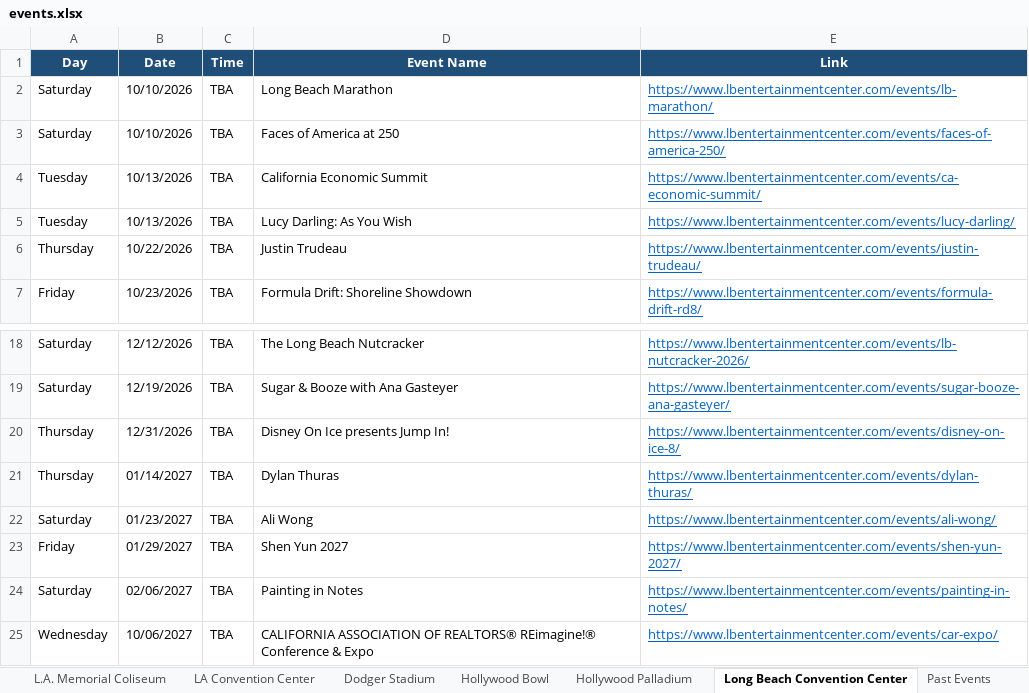
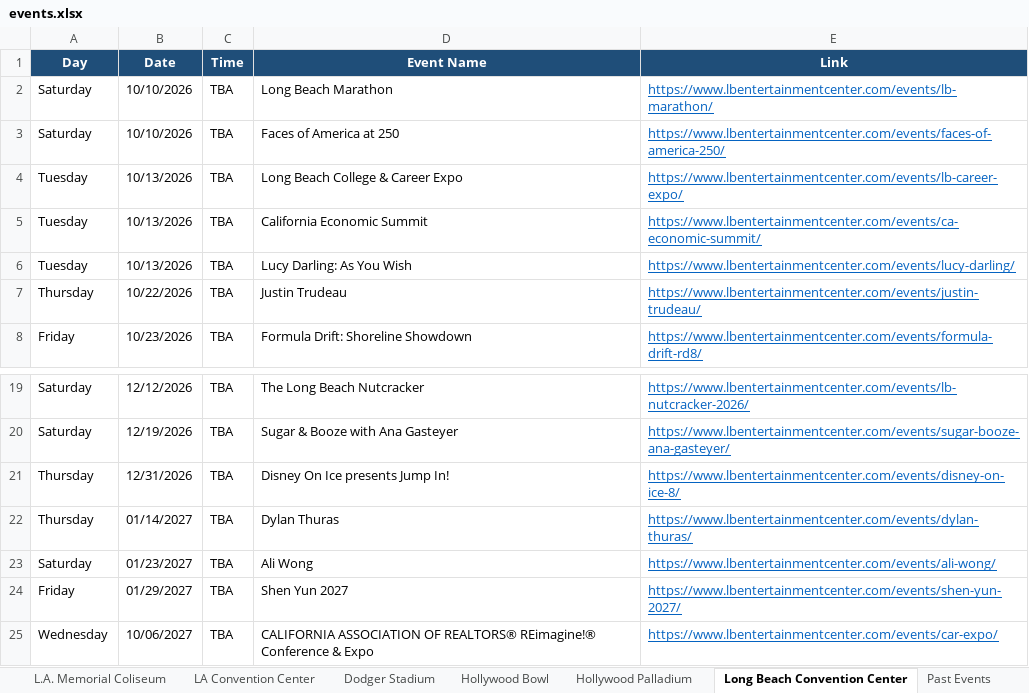
Before and after one commit to hannahlee-vzw/southern_california_events, an Excel workbook: docs/events.xlsx, sheet Long Beach Convention Center, drawn as a sheet; only a part is shown, gaps mark what is left out; values as stored, in another font and other column widths than the file's, no borders; removed rows and columns are numbered as before the commit, all else as after; the diff names each change by its address in the sheet, - before the commit and + after, or states it on an @@ line.

```diff
--- a/docs/events.xlsx (sheet Long Beach Convention Center)
+++ b/docs/events.xlsx (sheet Long Beach Convention Center)
+row 4: Tuesday | 10/13/2026 | TBA | Long Beach College & Career Expo | https://www.lbentertainmentcenter.com/events/lb-career-expo/
-row 24: Saturday | 02/06/2027 | TBA | Painting in Notes | https://www.lbentertainmentcenter.com/events/painting-in-notes/
```
Also changed, not shown: sheet Past Events, sheet LA Convention Center, sheet Dignity Health Sports Park, sheet Hollywood Bowl, sheet Kia Forum, sheet Hollywood Palladium, 3 other files.
